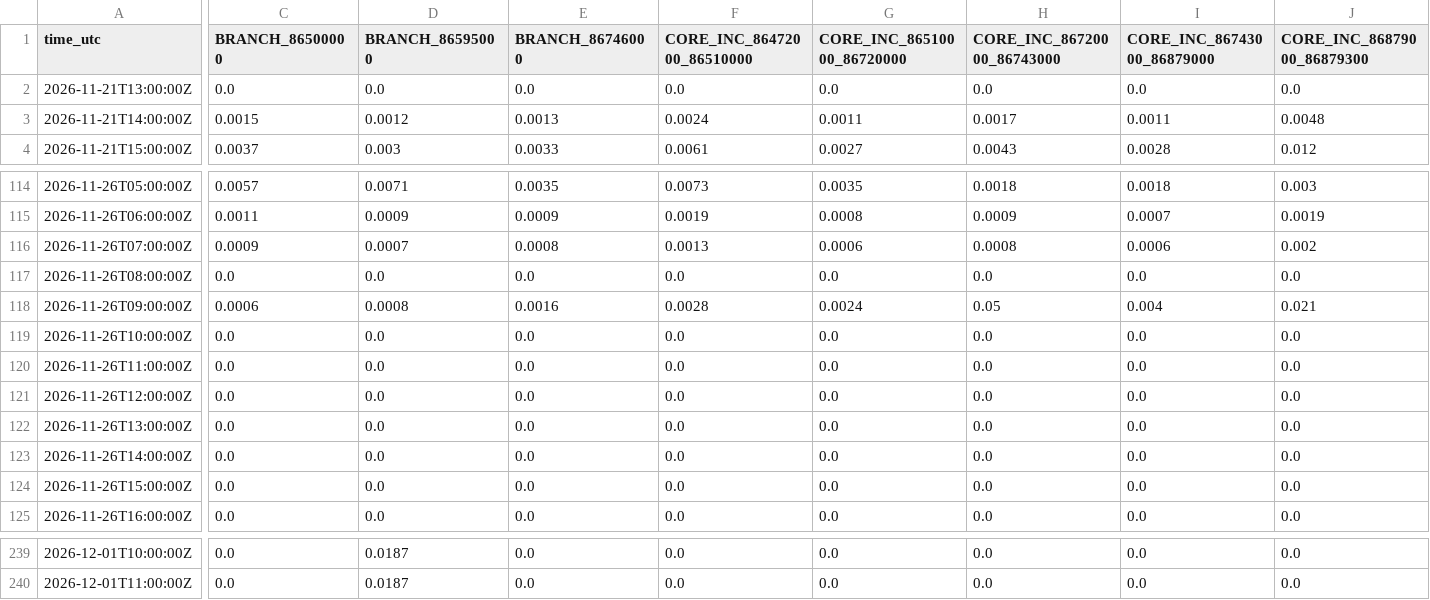
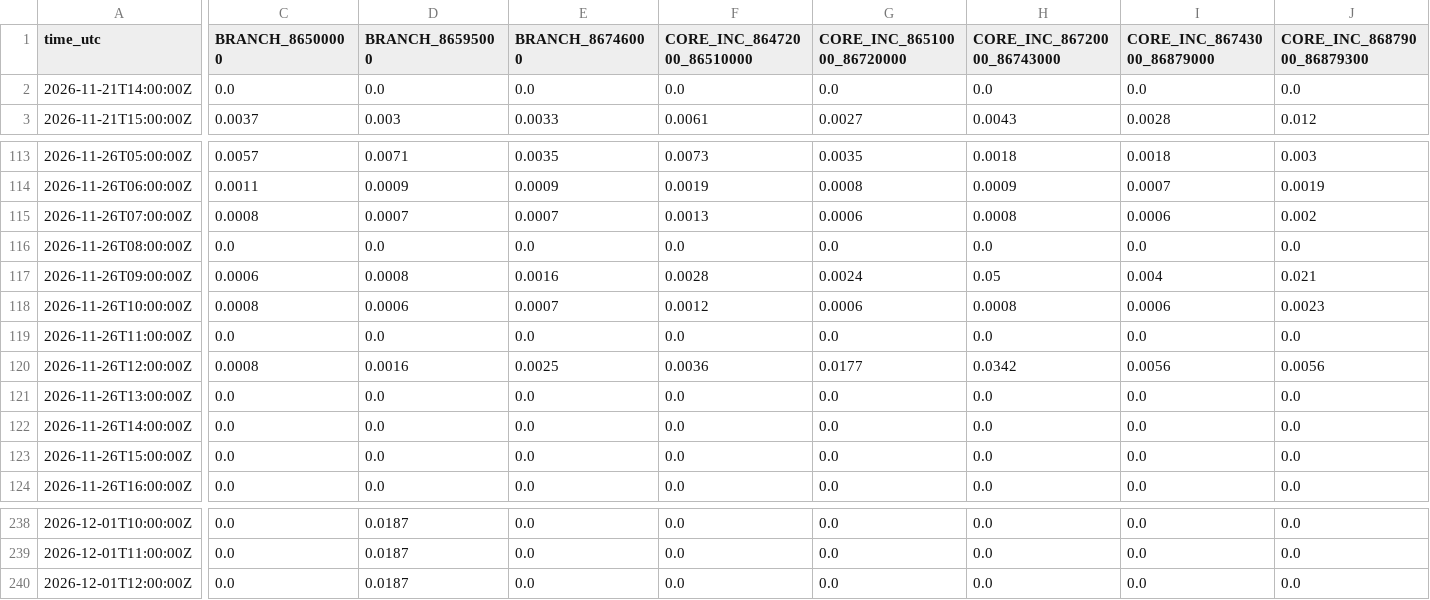
Before and after one commit to previne-taquari-antas/Previne-Taquari-Antas---Redes-Neurais, a CSV file: assets/data/hec_hms_g040_full_basin/whole_basin_rain_forcing_components_hourly.csv, drawn as a sheet; only a part is shown, gaps mark what is left out; removed rows and columns are numbered as before the commit, all else as after; rows hold the shown columns only; the diff covers the shown part only; the diff names each change by its address in the sheet, - before the commit and + after, or states it on an @@ line.

```diff
--- a/assets/data/hec_hms_g040_full_basin/whole_basin_rain_forcing_components_hourly.csv
+++ b/assets/data/hec_hms_g040_full_basin/whole_basin_rain_forcing_components_hourly.csv
-A2 (time_utc): 2026-11-21T13:00:00Z
+A2 (time_utc): 2026-11-21T14:00:00Z
-row 3: 2026-11-21T14:00:00Z | 0.0015 | 0.0012 | 0.0013 | 0.0024 | 0.0011 | 0.0017 | 0.0011 | 0.0048
-C115 (BRANCH_86500000): 0.0009
+C115 (BRANCH_86500000): 0.0008
-E115 (BRANCH_86746000): 0.0008
+E115 (BRANCH_86746000): 0.0007
-C118 (BRANCH_86500000): 0.0
+C118 (BRANCH_86500000): 0.0008
-D118 (BRANCH_86595000): 0.0
+D118 (BRANCH_86595000): 0.0006
-E118 (BRANCH_86746000): 0.0
+E118 (BRANCH_86746000): 0.0007
-F118 (CORE_INC_86472000_86510000): 0.0
+F118 (CORE_INC_86472000_86510000): 0.0012
-G118 (CORE_INC_86510000_86720000): 0.0
+G118 (CORE_INC_86510000_86720000): 0.0006
-H118 (CORE_INC_86720000_86743000): 0.0
+H118 (CORE_INC_86720000_86743000): 0.0008
-I118 (CORE_INC_86743000_86879000): 0.0
+I118 (CORE_INC_86743000_86879000): 0.0006
-J118 (CORE_INC_86879000_86879300): 0.0
+J118 (CORE_INC_86879000_86879300): 0.0023
-C120 (BRANCH_86500000): 0.0
+C120 (BRANCH_86500000): 0.0008
-D120 (BRANCH_86595000): 0.0
+D120 (BRANCH_86595000): 0.0016
-E120 (BRANCH_86746000): 0.0
+E120 (BRANCH_86746000): 0.0025
-F120 (CORE_INC_86472000_86510000): 0.0
+F120 (CORE_INC_86472000_86510000): 0.0036
-G120 (CORE_INC_86510000_86720000): 0.0
+G120 (CORE_INC_86510000_86720000): 0.0177
-H120 (CORE_INC_86720000_86743000): 0.0
+H120 (CORE_INC_86720000_86743000): 0.0342
-I120 (CORE_INC_86743000_86879000): 0.0
+I120 (CORE_INC_86743000_86879000): 0.0056
-J120 (CORE_INC_86879000_86879300): 0.0
+J120 (CORE_INC_86879000_86879300): 0.0056
+row 240: 2026-12-01T12:00:00Z | 0.0 | 0.0187 | 0.0 | 0.0 | 0.0 | 0.0 | 0.0 | 0.0
```
Also changed, not shown: 7 edited cells elsewhere in this file, assets/data/hec_hms_g040_full_basin/whole_basin_ifs_forecast_components_hourly.csv, assets/data/hec_hms_g040_full_basin/whole_basin_ifs_forecast_hourly.csv, 16 other files.
